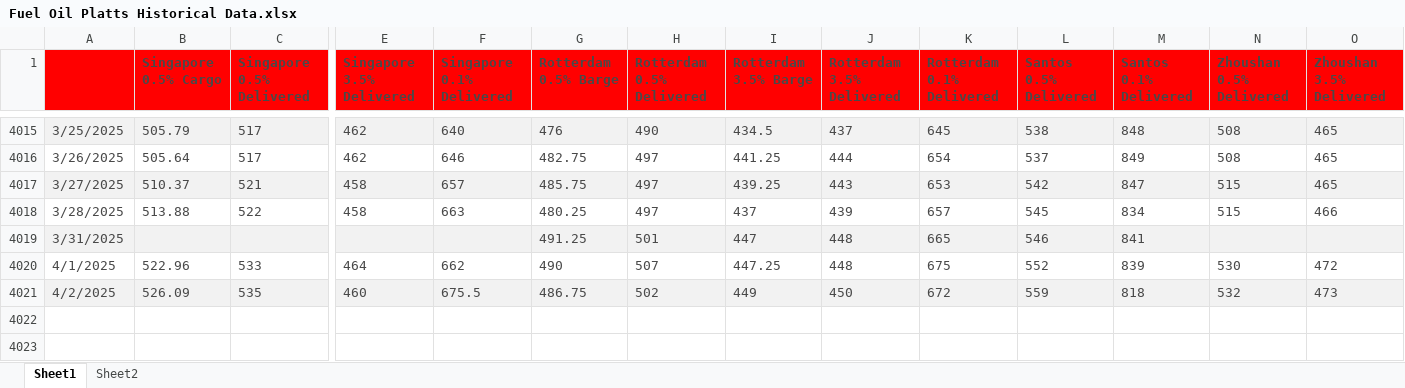
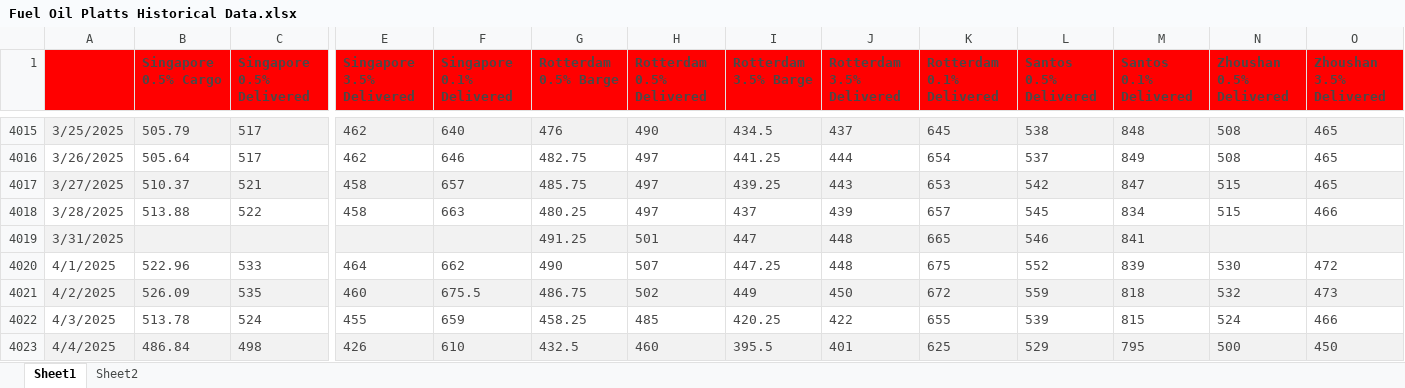
Before and after one commit to huanhuanbass/Bunker, an Excel workbook: Fuel Oil Platts Historical Data.xlsx, sheet Sheet1, drawn as a sheet; only a part is shown, gaps mark what is left out; values as stored, in another font and other column widths than the file's, no borders; rows hold the shown columns only; the diff names each change by its address in the sheet, - before the commit and + after, or states it on an @@ line.

```diff
--- a/Fuel Oil Platts Historical Data.xlsx (sheet Sheet1)
+++ b/Fuel Oil Platts Historical Data.xlsx (sheet Sheet1)
+row 4022: 4/3/2025 | 513.78 | 524 | 455 | 659 | 458.25 | 485 | 420.25 | 422 | 655 | 539 | 815 | 524 | 466
+row 4023: 4/4/2025 | 486.84 | 498 | 426 | 610 | 432.5 | 460 | 395.5 | 401 | 625 | 529 | 795 | 500 | 450
```
Also changed, not shown: 3 other files.
